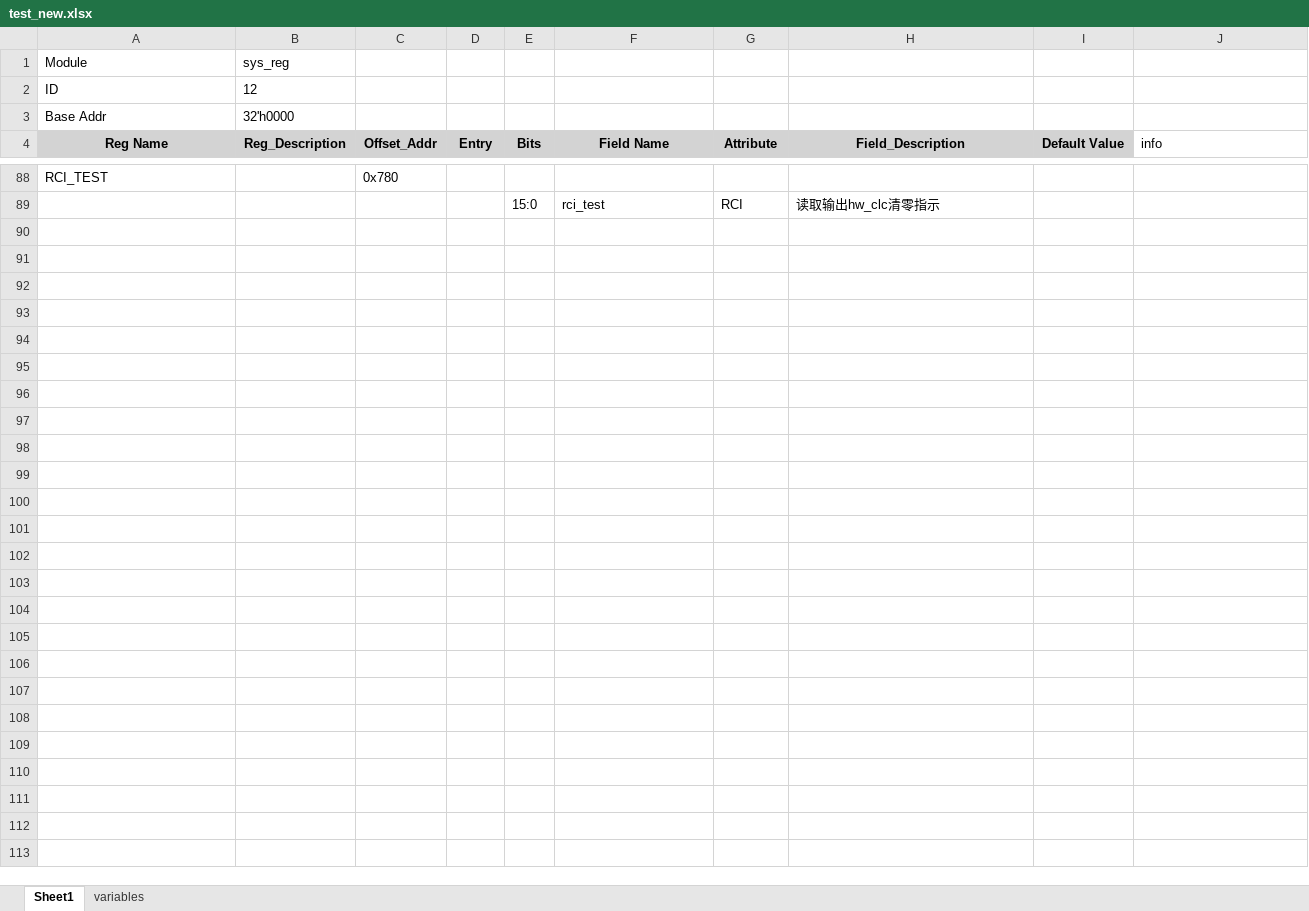
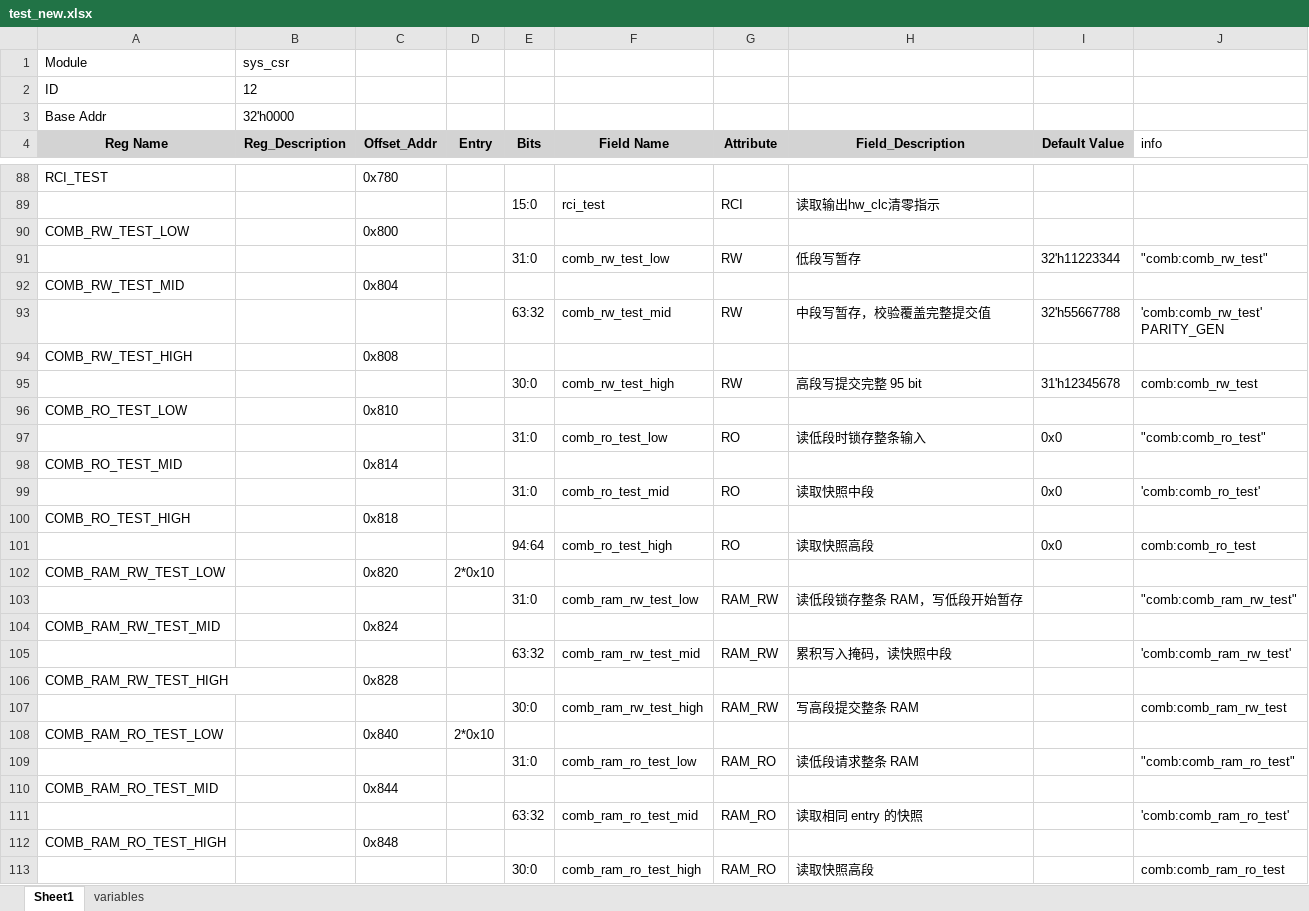
Before and after one commit to czz-zzc/verilog_reg_auto_gen, an Excel workbook: test_new.xlsx, sheet Sheet1, drawn as a sheet; only a part is shown, gaps mark what is left out; values as stored, in another font and other column widths than the file's, no borders; ↵ is a line break in a cell; the diff covers the shown part only; the diff names each change by its address in the sheet, - before the commit and + after, or states it on an @@ line.

```diff
--- a/test_new.xlsx (sheet Sheet1)
+++ b/test_new.xlsx (sheet Sheet1)
-B1 (Reg_Description): sys_reg
+B1 (Reg_Description): sys_csr
+row 90: COMB_RW_TEST_LOW |  | 0x800
+row 91:  |  |  |  | 31:0 | comb_rw_test_low | RW | 低段写暂存 | 32'h11223344 | "comb:comb_rw_test"
+row 92: COMB_RW_TEST_MID |  | 0x804
+row 93:  |  |  |  | 63:32 | comb_rw_test_mid | RW | 中段写暂存，校验覆盖完整提交值 | 32'h55667788 | 'comb:comb_rw_test' ↵ PARITY_GEN
+row 94: COMB_RW_TEST_HIGH |  | 0x808
+row 95:  |  |  |  | 30:0 | comb_rw_test_high | RW | 高段写提交完整 95 bit | 31'h12345678 | comb:comb_rw_test
+row 96: COMB_RO_TEST_LOW |  | 0x810
+row 97:  |  |  |  | 31:0 | comb_ro_test_low | RO | 读低段时锁存整条输入 | 0x0 | "comb:comb_ro_test"
+row 98: COMB_RO_TEST_MID |  | 0x814
+row 99:  |  |  |  | 31:0 | comb_ro_test_mid | RO | 读取快照中段 | 0x0 | 'comb:comb_ro_test'
+row 100: COMB_RO_TEST_HIGH |  | 0x818
+row 101:  |  |  |  | 94:64 | comb_ro_test_high | RO | 读取快照高段 | 0x0 | comb:comb_ro_test
+row 102: COMB_RAM_RW_TEST_LOW |  | 0x820 | 2*0x10
+row 103:  |  |  |  | 31:0 | comb_ram_rw_test_low | RAM_RW | 读低段锁存整条 RAM，写低段开始暂存 |  | "comb:comb_ram_rw_test"
+row 104: COMB_RAM_RW_TEST_MID |  | 0x824
+row 105:  |  |  |  | 63:32 | comb_ram_rw_test_mid | RAM_RW | 累积写入掩码，读快照中段 |  | 'comb:comb_ram_rw_test'
+row 106: COMB_RAM_RW_TEST_HIGH |  | 0x828
+row 107:  |  |  |  | 30:0 | comb_ram_rw_test_high | RAM_RW | 写高段提交整条 RAM |  | comb:comb_ram_rw_test
+row 108: COMB_RAM_RO_TEST_LOW |  | 0x840 | 2*0x10
+row 109:  |  |  |  | 31:0 | comb_ram_ro_test_low | RAM_RO | 读低段请求整条 RAM |  | "comb:comb_ram_ro_test"
+row 110: COMB_RAM_RO_TEST_MID |  | 0x844
+row 111:  |  |  |  | 63:32 | comb_ram_ro_test_mid | RAM_RO | 读取相同 entry 的快照 |  | 'comb:comb_ram_ro_test'
+row 112: COMB_RAM_RO_TEST_HIGH |  | 0x848
+row 113:  |  |  |  | 30:0 | comb_ram_ro_test_high | RAM_RO | 读取快照高段 |  | comb:comb_ram_ro_test
```
Also changed, not shown: 16 edited cells elsewhere in this sheet, 7 other files.
